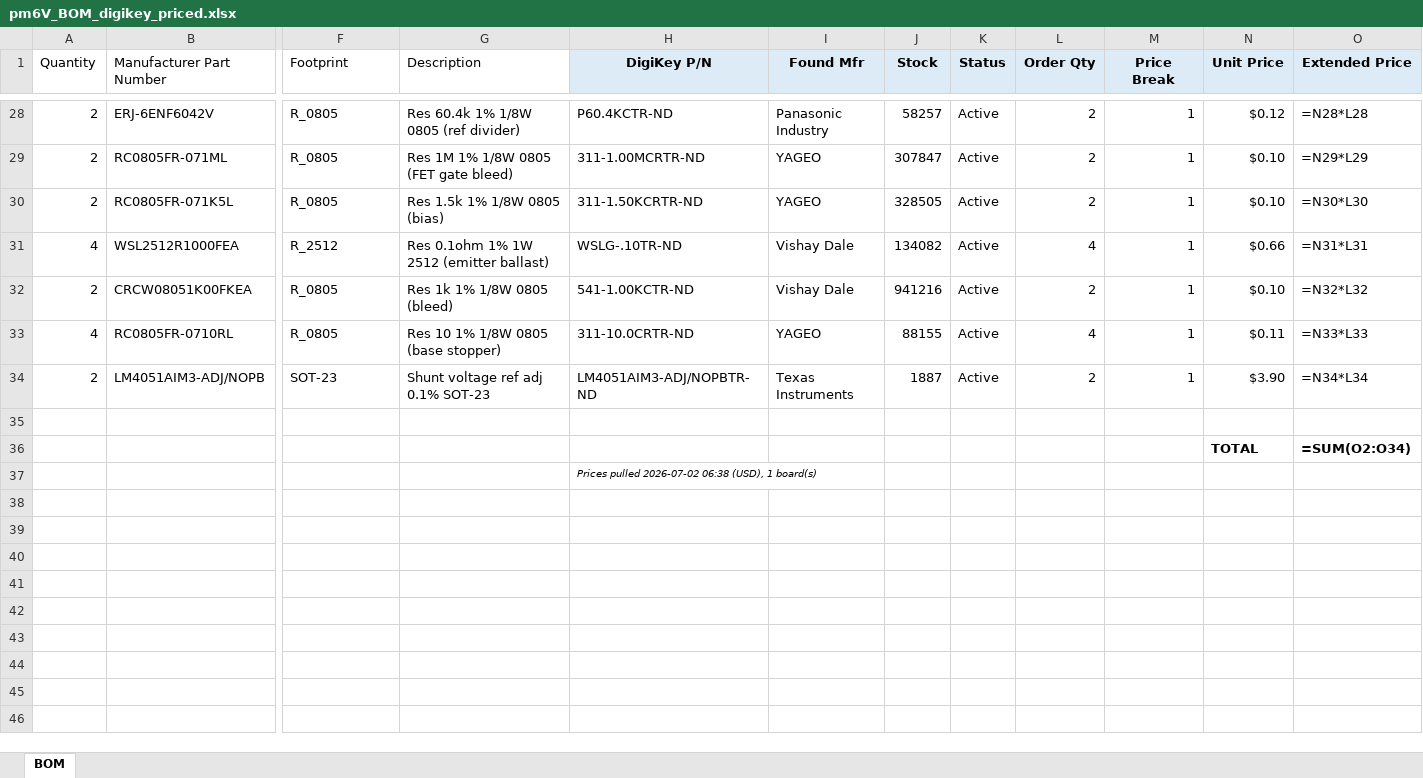
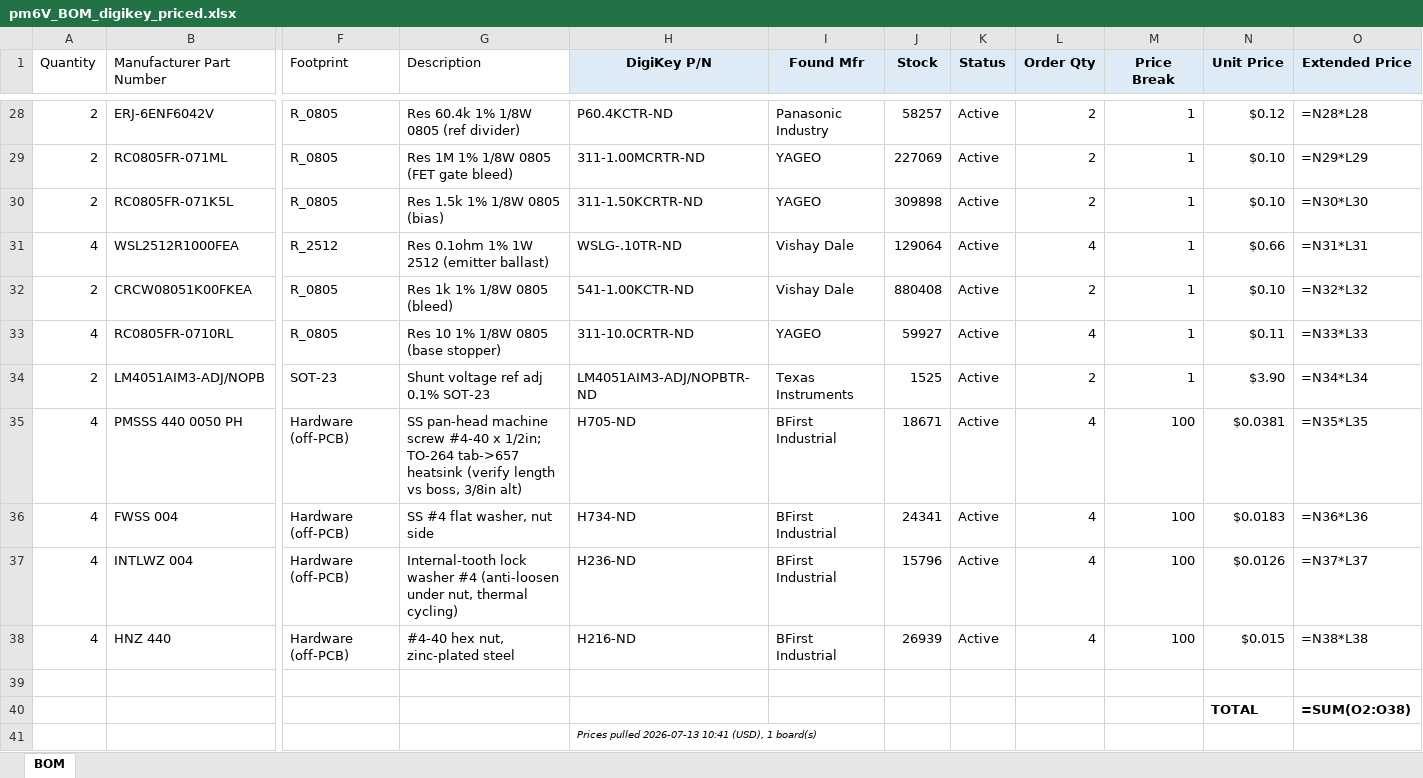
Before and after one commit to scular-HCC/DualLaserPDHDriver, an Excel workbook: Lasser_Driver_v5/pm6V/pm6V_BOM_digikey_priced.xlsx, sheet BOM, drawn as a sheet; only a part is shown, gaps mark what is left out; values as stored, in another font and other column widths than the file's, no borders; formulas without a stored value are shown as written; addresses are those after the commit; rows hold the shown columns only; the diff covers the shown part only; the diff names each change by its address in the sheet, - before the commit and + after, or states it on an @@ line.

```diff
--- a/Lasser_Driver_v5/pm6V/pm6V_BOM_digikey_priced.xlsx (sheet BOM)
+++ b/Lasser_Driver_v5/pm6V/pm6V_BOM_digikey_priced.xlsx (sheet BOM)
-J29 (Stock): 307847
+J29 (Stock): 227069
-J30 (Stock): 328505
+J30 (Stock): 309898
-J31 (Stock): 134082
+J31 (Stock): 129064
-J32 (Stock): 941216
+J32 (Stock): 880408
-J33 (Stock): 88155
+J33 (Stock): 59927
-J34 (Stock): 1887
+J34 (Stock): 1525
+row 35: 4 | PMSSS 440 0050 PH | Hardware (off-PCB) | SS pan-head machine screw #4-40 x 1/2in; TO-264 tab->657 heatsink (verify length vs boss, 3/8in alt) | H705-ND | BFirst Industrial | 18671 | Active | 4 | 100 | $0.0381 | =N35*L35
+row 36: 4 | FWSS 004 | Hardware (off-PCB) | SS #4 flat washer, nut side | H734-ND | BFirst Industrial | 24341 | Active | 4 | 100 | $0.0183 | =N36*L36
+row 37: 4 | INTLWZ 004 | Hardware (off-PCB) | Internal-tooth lock washer #4 (anti-loosen under nut, thermal cycling) | H236-ND | BFirst Industrial | 15796 | Active | 4 | 100 | $0.0126 | =N37*L37
+row 38: 4 | HNZ 440 | Hardware (off-PCB) | #4-40 hex nut, zinc-plated steel | H216-ND | BFirst Industrial | 26939 | Active | 4 | 100 | $0.015 | =N38*L38
-O40 (Extended Price): =SUM(O2:O34)
+O40 (Extended Price): =SUM(O2:O38)
-H41 (DigiKey P/N): Prices pulled 2026-07-02 06:38 (USD), 1…
+H41 (DigiKey P/N): Prices pulled 2026-07-13 10:41 (USD), 1…
```
Also changed, not shown: 29 edited cells elsewhere in this sheet, Lasser_Driver_v5/pm6V/pm6V_BOM_digikey.xlsx, 9 other files.
